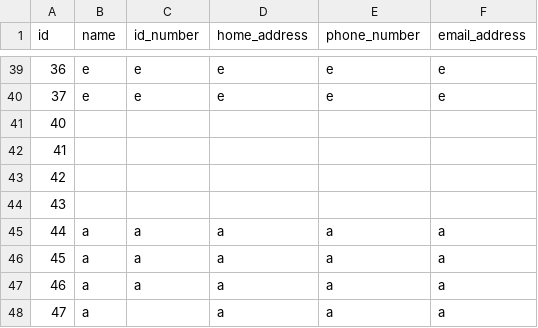
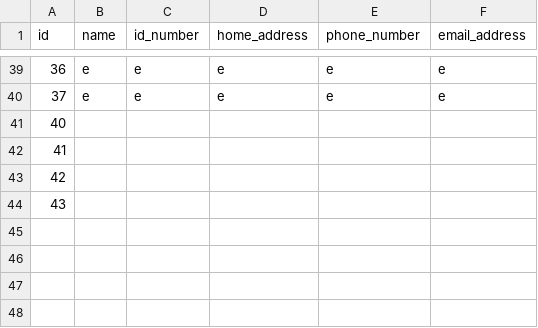
Before and after one commit to gudlaugvest/hopur-8, a CSV file: file/player.csv, drawn as a sheet; only a part is shown, gaps mark what is left out.

Commit message:
Update player.csv

```diff
--- a/file/player.csv
+++ b/file/player.csv
@@ -44,5 +44 @@ id,name,id_number,home_address,phone_number,email_address
 43,,,,,
-44,a,a,a,a,a
-45,a,a,a,a,a
-46,a,a,a,a,a
-47,a,,a,a,a
```
